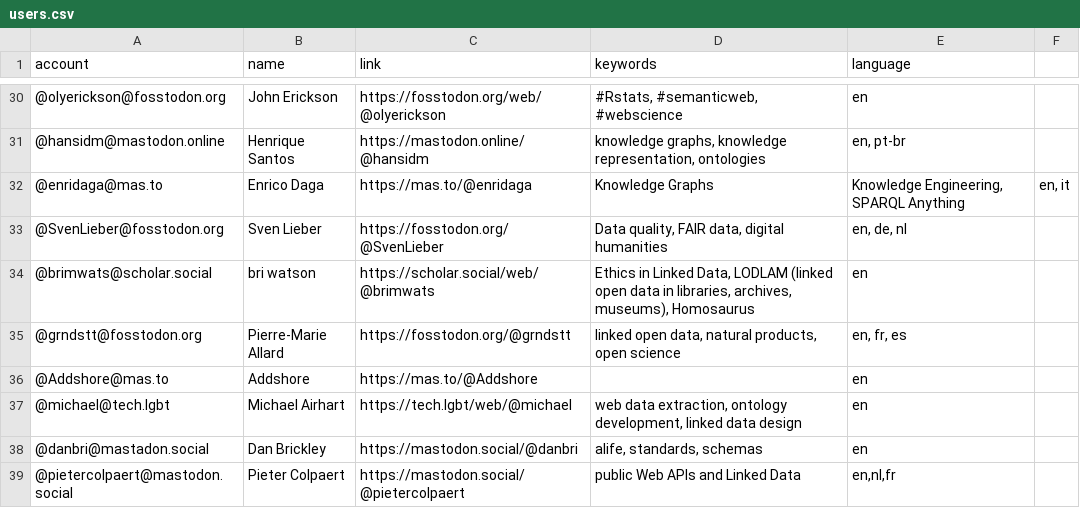
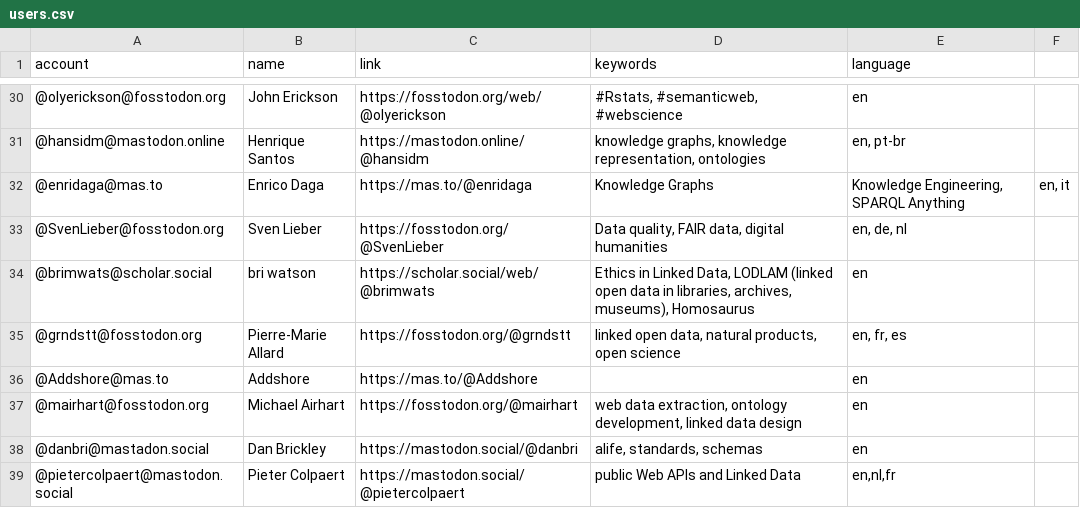
Before and after one commit to semantisch/SemanticWeb, a CSV file: resources/users.csv, drawn as a sheet; only a part is shown, gaps mark what is left out.

Commit message:
Update users.csv

```diff
--- a/resources/users.csv
+++ b/resources/users.csv
@@ -36,3 +36,3 @@ account,name,link,keywords,language
 @Addshore@mas.to,Addshore,https://mas.to/@Addshore,"",en
-@michael@tech.lgbt,Michael Airhart,https://tech.lgbt/web/@michael,"web data extraction, ontology development, linked data design",en
+@mairhart@fosstodon.org,Michael Airhart,https://fosstodon.org/@mairhart,"web data extraction, ontology development, linked data design",en
 @danbri@mastadon.social,Dan Brickley,https://mastodon.social/@danbri,"alife, standards, schemas",en
```
